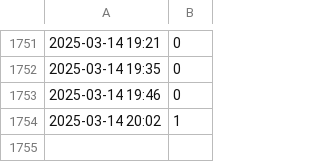
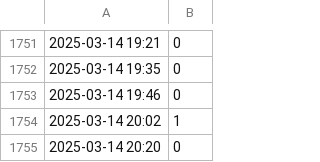
Before and after one commit to thr3a/selfit-log, a CSV file: data.csv, drawn as a sheet; only a part is shown, gaps mark what is left out.

```diff
--- a/data.csv
+++ b/data.csv
@@ -1754 +1754,2 @@
 2025-03-14 20:02,1
+2025-03-14 20:20,0
```
